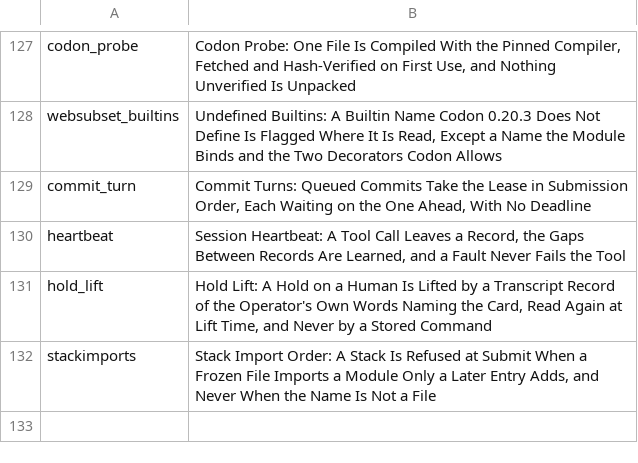
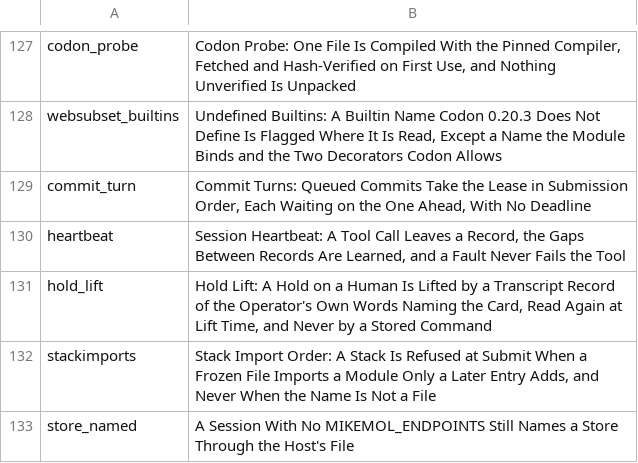
Before and after one commit to mikemol/mtools, a TSV file: hooks/rubric.tsv, drawn as a sheet; only a part is shown, gaps mark what is left out; the diff names each change by its address in the sheet, - before the commit and + after, or states it on an @@ line.

```diff
--- a/hooks/rubric.tsv
+++ b/hooks/rubric.tsv
+row 133: store_named | A Session With No MIKEMOL_ENDPOINTS Still Names a Store Through the Host's File
```
Also changed, not shown: 6 other files.
